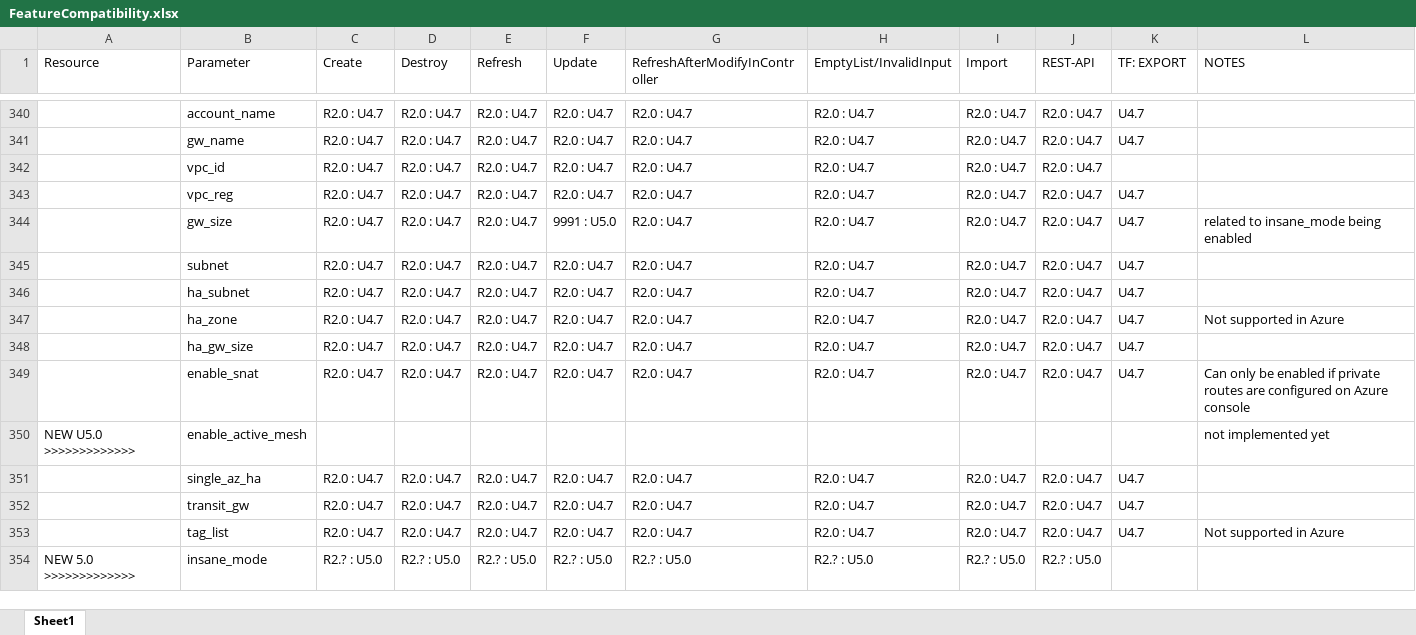
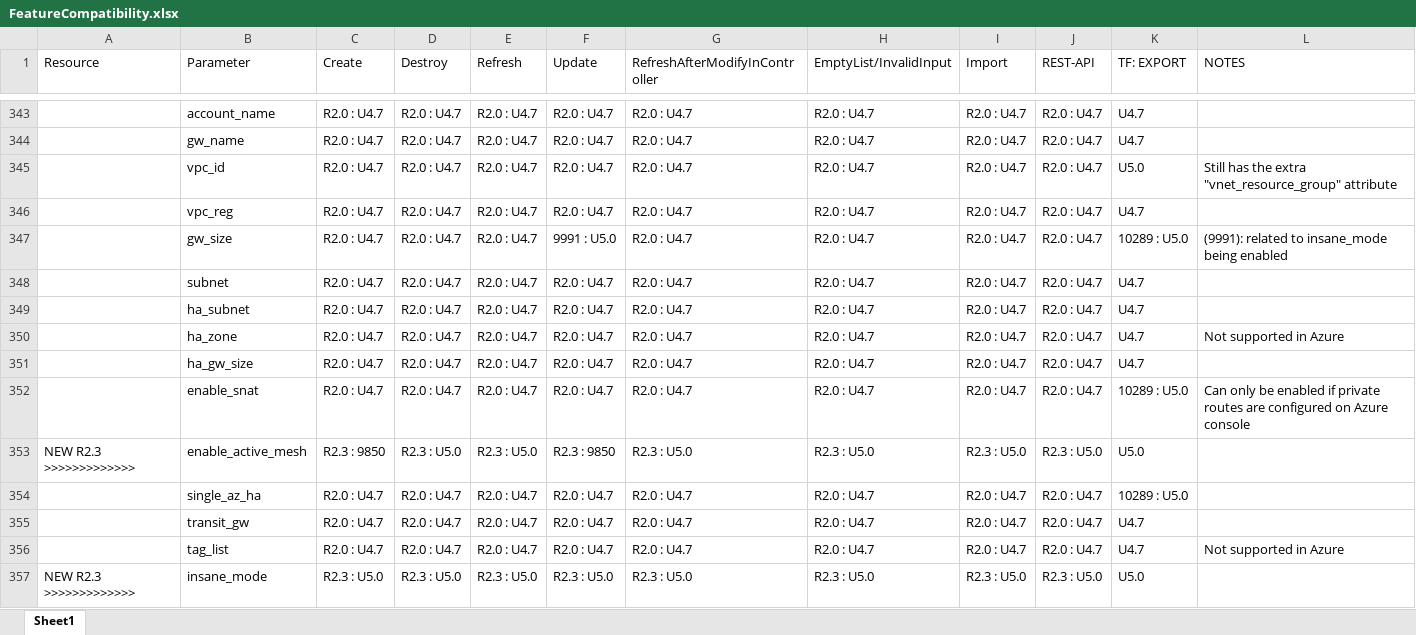
Before and after one commit to AviatrixSystems/terraform-provider-aviatrix, an Excel workbook: docs/FeatureCompatibility.xlsx, sheet Sheet1, drawn as a sheet; only a part is shown, gaps mark what is left out; values as stored, in another font and other column widths than the file's, no cell formats; removed rows and columns are numbered as before the commit, all else as after; the diff covers the shown part only; the diff names each change by its address in the sheet, - before the commit and + after, or states it on an @@ line.

```diff
--- a/docs/FeatureCompatibility.xlsx (sheet Sheet1)
+++ b/docs/FeatureCompatibility.xlsx (sheet Sheet1)
-K345 (TF: EXPORT): (empty)
+K345 (TF: EXPORT): U5.0
-L345 (NOTES): (empty)
+L345 (NOTES): Still has the extra "vnet_resource_group" attribute
-K347 (TF: EXPORT): U4.7
+K347 (TF: EXPORT): 10289 : U5.0
-L347 (NOTES): related to insane_mode being enabled
+L347 (NOTES): (9991): related to insane_mode being enabled
-K352 (TF: EXPORT): U4.7
+K352 (TF: EXPORT): 10289 : U5.0
-row 350: NEW U5.0 >>>>>>>>>>>>> | enable_active_mesh |  |  |  |  |  |  |  |  |  | not implemented yet
+row 353: NEW R2.3 >>>>>>>>>>>>> | enable_active_mesh | R2.3 : 9850 | R2.3 : U5.0 | R2.3 : U5.0 | R2.3 : 9850 | R2.3 : U5.0 | R2.3 : U5.0 | R2.3 : U5.0 | R2.3 : U5.0 | U5.0
-K354 (TF: EXPORT): U4.7
+K354 (TF: EXPORT): 10289 : U5.0
-A357 (Resource): NEW 5.0 >>>>>>>>>>>>>
+A357 (Resource): NEW R2.3 >>>>>>>>>>>>>
-C357 (Create): R2.? : U5.0
+C357 (Create): R2.3 : U5.0
-D357 (Destroy): R2.? : U5.0
+D357 (Destroy): R2.3 : U5.0
-E357 (Refresh): R2.? : U5.0
+E357 (Refresh): R2.3 : U5.0
-F357 (Update): R2.? : U5.0
+F357 (Update): R2.3 : U5.0
-G357 (RefreshAfterModifyInController): R2.? : U5.0
+G357 (RefreshAfterModifyInController): R2.3 : U5.0
-H357 (EmptyList/InvalidInput): R2.? : U5.0
+H357 (EmptyList/InvalidInput): R2.3 : U5.0
-I357 (Import): R2.? : U5.0
+I357 (Import): R2.3 : U5.0
-J357 (REST-API): R2.? : U5.0
+J357 (REST-API): R2.3 : U5.0
-K357 (TF: EXPORT): (empty)
+K357 (TF: EXPORT): U5.0
```
Also changed, not shown: 7 added rows, 4 removed rows and 365 edited cells elsewhere in this sheet, cell formats, 1 other file.
